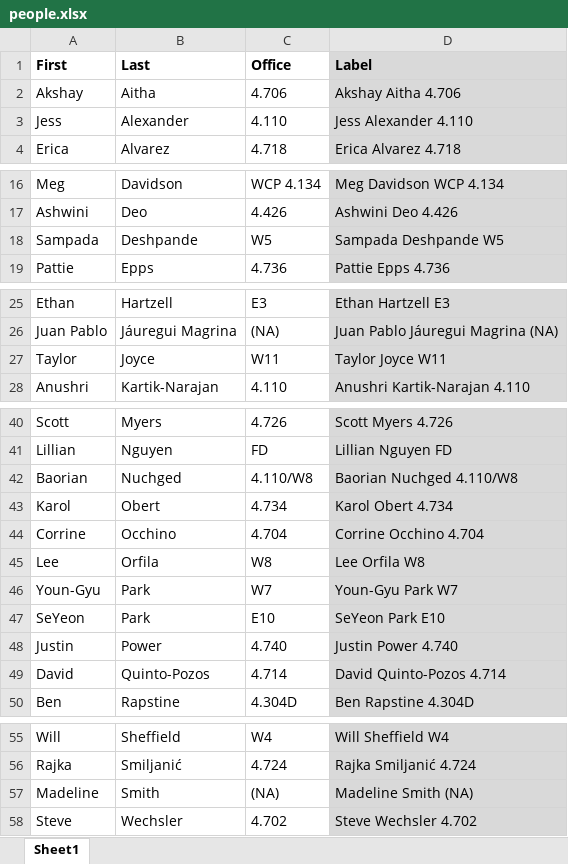
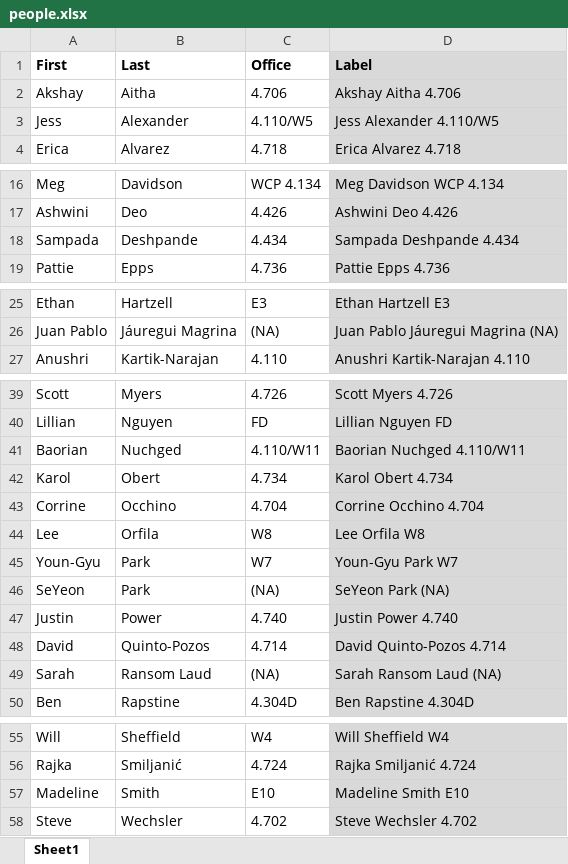
Before and after one commit to linguistics/rlp, an Excel workbook: people.xlsx, sheet Sheet1, drawn as a sheet; only a part is shown, gaps mark what is left out; values as stored, in another font and other column widths than the file's, no borders; removed rows and columns are numbered as before the commit, all else as after; the diff names each change by its address in the sheet, - before the commit and + after, or states it on an @@ line.

```diff
--- a/people.xlsx (sheet Sheet1)
+++ b/people.xlsx (sheet Sheet1)
-C3 (Office): 4.110
+C3 (Office): 4.110/W5
-D3 (Label): Jess Alexander 4.110
+D3 (Label): Jess Alexander 4.110/W5
-C18 (Office): W5
+C18 (Office): 4.434
-D18 (Label): Sampada Deshpande W5
+D18 (Label): Sampada Deshpande 4.434
-row 27: Taylor | Joyce | W11 | Taylor Joyce W11
-C41 (Office): 4.110/W8
+C41 (Office): 4.110/W11
-D41 (Label): Baorian Nuchged 4.110/W8
+D41 (Label): Baorian Nuchged 4.110/W11
-C46 (Office): E10
+C46 (Office): (NA)
-D46 (Label): SeYeon Park E10
+D46 (Label): SeYeon Park (NA)
+row 49: Sarah | Ransom Laud | (NA) | Sarah Ransom Laud (NA)
-C57 (Office): (NA)
+C57 (Office): E10
-D57 (Label): Madeline Smith (NA)
+D57 (Label): Madeline Smith E10
```
Also changed, not shown: formulas that keep their value, 3 other files.
